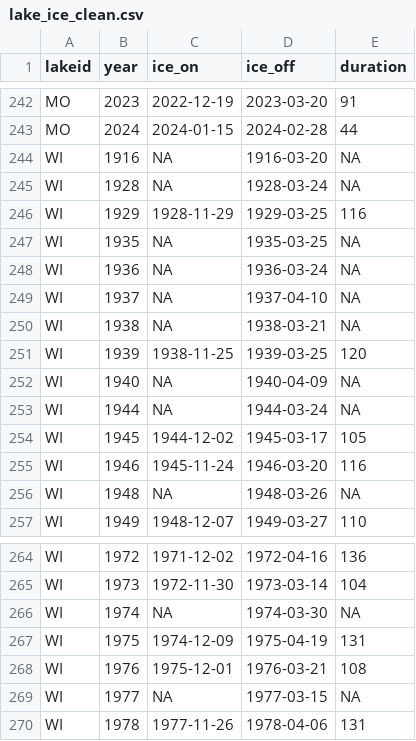
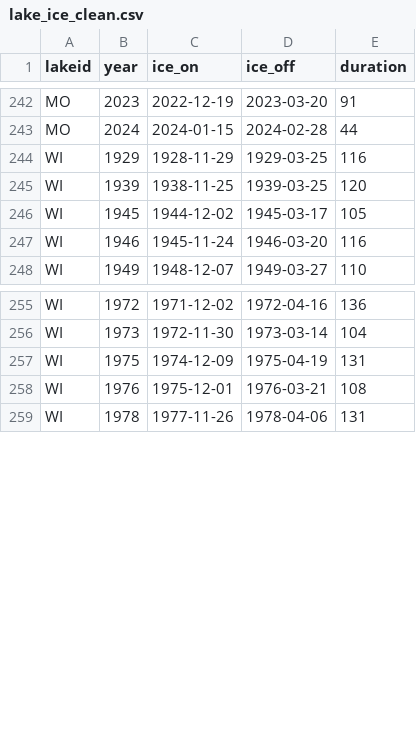
Before and after one commit to Aoverbye/madison_lake_data_analysis, a CSV file: data/lake_ice_clean.csv, drawn as a sheet; only a part is shown, gaps mark what is left out.

Commit message:
Fixed issues with tables.

```diff
--- a/data/lake_ice_clean.csv
+++ b/data/lake_ice_clean.csv
@@ -243,15 +243,6 @@ MO,2023,2022-12-19,2023-03-20,91
 MO,2024,2024-01-15,2024-02-28,44
-WI,1916,NA,1916-03-20,NA
-WI,1928,NA,1928-03-24,NA
 WI,1929,1928-11-29,1929-03-25,116
-WI,1935,NA,1935-03-25,NA
-WI,1936,NA,1936-03-24,NA
-WI,1937,NA,1937-04-10,NA
-WI,1938,NA,1938-03-21,NA
 WI,1939,1938-11-25,1939-03-25,120
-WI,1940,NA,1940-04-09,NA
-WI,1944,NA,1944-03-24,NA
 WI,1945,1944-12-02,1945-03-17,105
 WI,1946,1945-11-24,1946-03-20,116
-WI,1948,NA,1948-03-26,NA
 WI,1949,1948-12-07,1949-03-27,110
@@ -265,6 +256,4 @@ WI,1972,1971-12-02,1972-04-16,136
 WI,1973,1972-11-30,1973-03-14,104
-WI,1974,NA,1974-03-30,NA
 WI,1975,1974-12-09,1975-04-19,131
 WI,1976,1975-12-01,1976-03-21,108
-WI,1977,NA,1977-03-15,NA
 WI,1978,1977-11-26,1978-04-06,131
```
Also changed, not shown: 5 other files.
